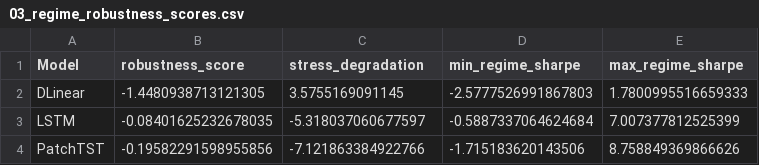
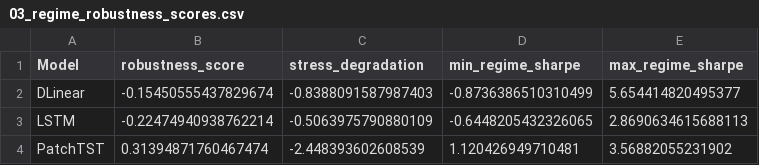
Before and after one commit to Roonil03/DL_Project, a CSV file: results/tables/03_regime_robustness_scores.csv, drawn as a sheet.

```diff
--- a/results/tables/03_regime_robustness_scores.csv
+++ b/results/tables/03_regime_robustness_scores.csv
@@ -1,4 +1,4 @@
 Model,robustness_score,stress_degradation,min_regime_sharpe,max_regime_sharpe
-DLinear,-1.4480938713121305,3.5755169091145,-2.5777526991867803,1.7800995516659333
-LSTM,-0.08401625232678035,-5.318037060677597,-0.5887337064624684,7.007377812525399
-PatchTST,-0.19582291598955856,-7.121863384922766,-1.715183620143506,8.758849369866626
+DLinear,-0.15450555437829674,-0.8388091587987403,-0.8736386510310499,5.654414820495377
+LSTM,-0.22474940938762214,-0.5063975790880109,-0.6448205432326065,2.8690634615688113
+PatchTST,0.31394871760467474,-2.448393602608539,1.120426949710481,3.56882055231902
```
Also changed, not shown: results/tables/01_primary_economic_metrics.csv, results/tables/02_regime_sharpes.csv, 25 other files.
